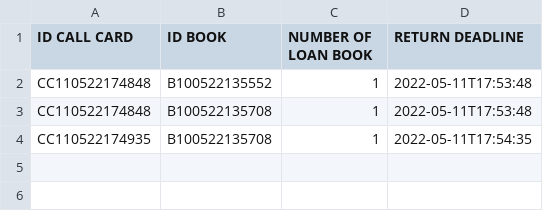
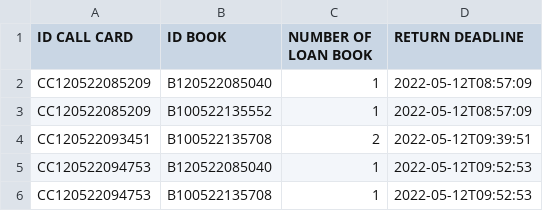
Before and after one commit to VietHoang319/LibraryManagement-JavaFX, a CSV file: src/main/java/com/example/librarymanagement/database/CallCardInformationData.csv, drawn as a sheet.

```diff
--- a/src/main/java/com/example/librarymanagement/database/CallCardInformationData.csv
+++ b/src/main/java/com/example/librarymanagement/database/CallCardInformationData.csv
@@ -1,4 +1,6 @@
 ID CALL CARD, ID BOOK, NUMBER OF LOAN BOOK, RETURN DEADLINE
-CC110522174848,B100522135552,1,2022-05-11T17:53:48
-CC110522174848,B100522135708,1,2022-05-11T17:53:48
-CC110522174935,B100522135708,1,2022-05-11T17:54:35
+CC120522085209,B120522085040,1,2022-05-12T08:57:09
+CC120522085209,B100522135552,1,2022-05-12T08:57:09
+CC120522093451,B100522135708,2,2022-05-12T09:39:51
+CC120522094753,B120522085040,1,2022-05-12T09:52:53
+CC120522094753,B100522135708,1,2022-05-12T09:52:53
```
Also changed, not shown: src/main/java/com/example/librarymanagement/database/BookData.csv, src/main/java/com/example/librarymanagement/database/ReaderData.csv, 8 other files.
